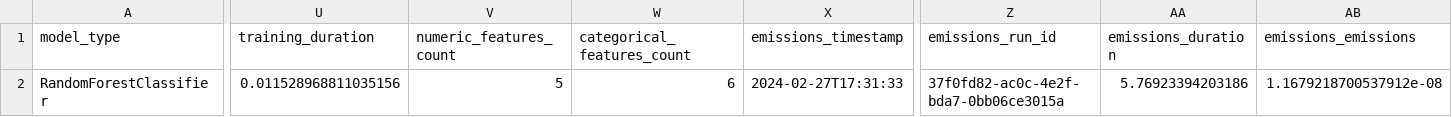
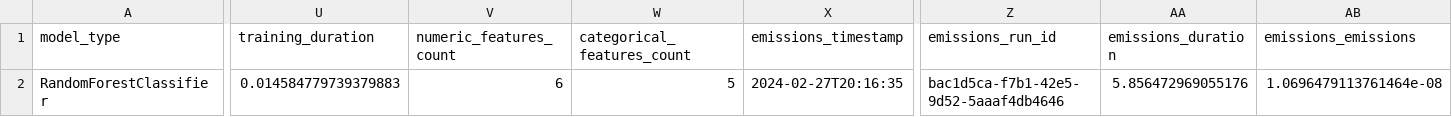
Before and after one commit to lukasgro63/hollerithmltraintrack, a CSV file: examples/custom_file_name.csv, drawn as a sheet; only a part is shown, gaps mark what is left out; the diff covers the shown part only; the diff names each change by its address in the sheet, - before the commit and + after, or states it on an @@ line.

Commit message:
pandas works for normal titanic dataset
need to be verfied for others

```diff
--- a/examples/custom_file_name.csv
+++ b/examples/custom_file_name.csv
-U2 (training_duration): 0.011528968811035156
+U2 (training_duration): 0.014584779739379883
-V2 (numeric_features_count): 5
+V2 (numeric_features_count): 6
-W2 (categorical_features_count): 6
+W2 (categorical_features_count): 5
-X2 (emissions_timestamp): 2024-02-27T17:31:33
+X2 (emissions_timestamp): 2024-02-27T20:16:35
-Z2 (emissions_run_id): 37f0fd82-ac0c-4e2f-bda7-0bb06ce3015a
+Z2 (emissions_run_id): bac1d5ca-f7b1-42e5-9d52-5aaaf4db4646
-AA2 (emissions_duration): 5.76923394203186
+AA2 (emissions_duration): 5.856472969055176
-AB2 (emissions_emissions): 1.1679218700537912e-08
+AB2 (emissions_emissions): 1.0696479113761464e-08
```
Also changed, not shown: 7 edited cells elsewhere in this file, 4 other files.
